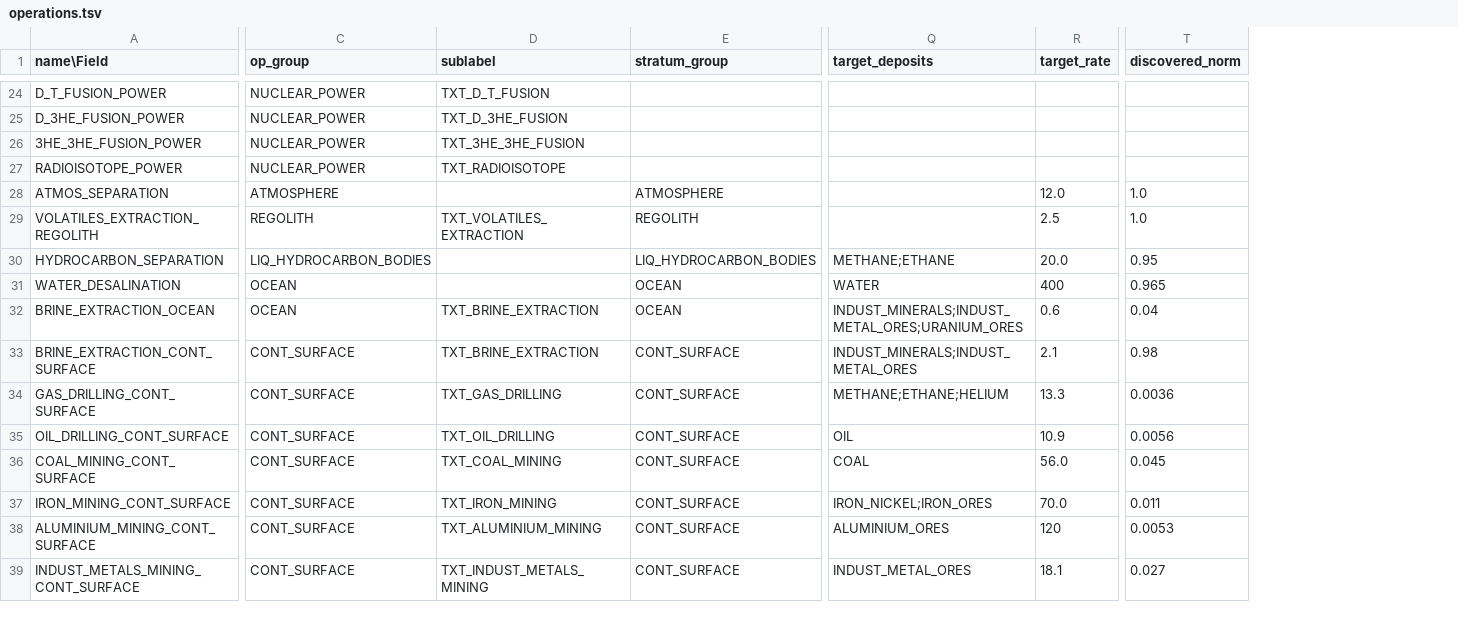
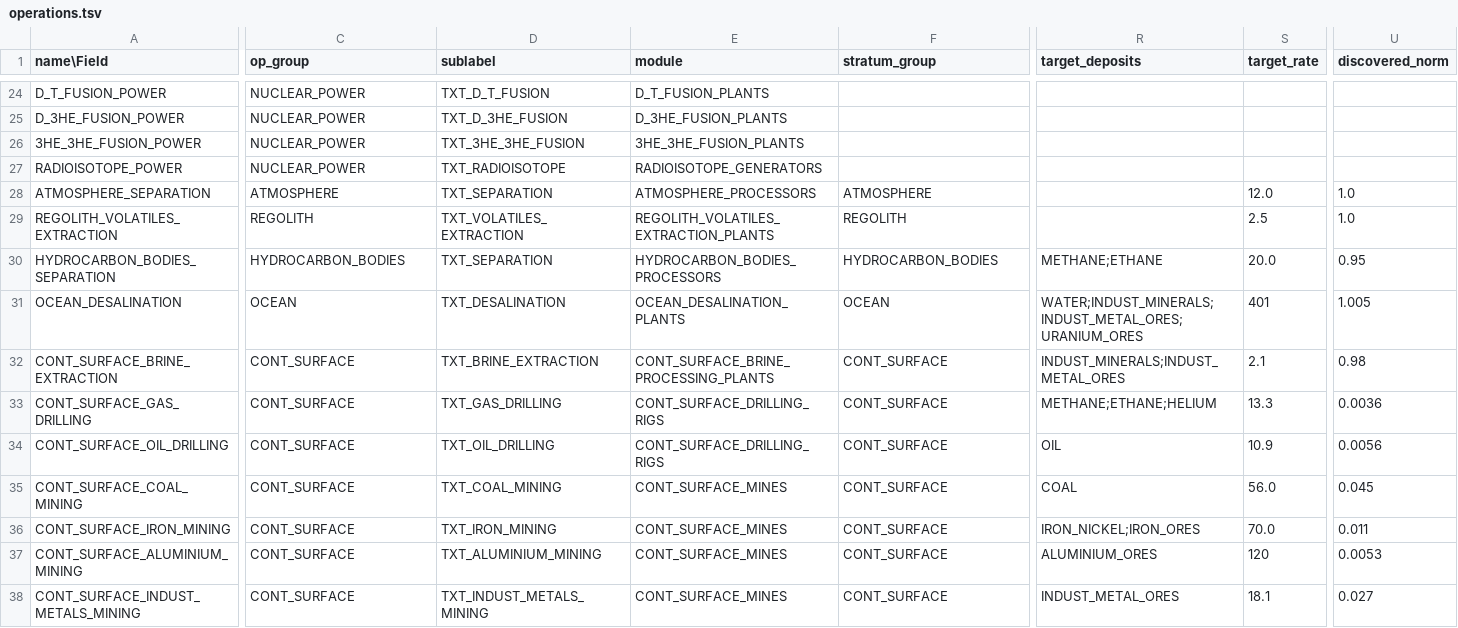
Before and after one commit to t2civ/astropolis_research, a TSV file: tables/operations.tsv, drawn as a sheet; only a part is shown, gaps mark what is left out; removed rows and columns are numbered as before the commit, all else as after; rows hold the shown columns only; the diff covers the shown part only; the diff names each change by its address in the sheet, - before the commit and + after, or states it on an @@ line.

Commit message:
Module & ops work

```diff
--- a/tables/operations.tsv
+++ b/tables/operations.tsv
+column E (module), rows 24-38: D_T_FUSION_PLANTS | D_3HE_FUSION_PLANTS | 3HE_3HE_FUSION_PLANTS | RADIOISOTOPE_GENERATORS | ATMOSPHERE_PROCESSORS | REGOLITH_VOLATILES_EXTRACTION_PLANTS | HYDROCARBON_BODIES_PROCESSORS | OCEAN_DESALINATION_PLANTS | CONT_SURFACE_BRINE_PROCESSING_PLANTS | CONT_SURFACE_DRILLING_RIGS | CONT_SURFACE_DRILLING_RIGS | CONT_SURFACE_MINES | CONT_SURFACE_MINES | CONT_SURFACE_MINES | CONT_SURFACE_MINES
-A28 (name\Field): ATMOS_SEPARATION
+A28 (name\Field): ATMOSPHERE_SEPARATION
-D28 (sublabel): (empty)
+D28 (sublabel): TXT_SEPARATION
-A29 (name\Field): VOLATILES_EXTRACTION_REGOLITH
+A29 (name\Field): REGOLITH_VOLATILES_EXTRACTION
-A30 (name\Field): HYDROCARBON_SEPARATION
+A30 (name\Field): HYDROCARBON_BODIES_SEPARATION
-C30 (op_group): LIQ_HYDROCARBON_BODIES
+C30 (op_group): HYDROCARBON_BODIES
-D30 (sublabel): (empty)
+D30 (sublabel): TXT_SEPARATION
-F30 (stratum_group): LIQ_HYDROCARBON_BODIES
+F30 (stratum_group): HYDROCARBON_BODIES
-A31 (name\Field): WATER_DESALINATION
+A31 (name\Field): OCEAN_DESALINATION
-D31 (sublabel): (empty)
+D31 (sublabel): TXT_DESALINATION
-R31 (target_deposits): WATER
+R31 (target_deposits): WATER;INDUST_MINERALS;INDUST_METAL_ORES;URANIUM_ORES
-S31 (target_rate): 400
+S31 (target_rate): 401
-U31 (discovered_norm): 0.965
+U31 (discovered_norm): 1.005
-row 32: BRINE_EXTRACTION_OCEAN | OCEAN | TXT_BRINE_EXTRACTION | OCEAN | INDUST_MINERALS;INDUST_METAL_ORES;URANIUM_ORES | 0.6 | 0.04
-A32 (name\Field): BRINE_EXTRACTION_CONT_SURFACE
+A32 (name\Field): CONT_SURFACE_BRINE_EXTRACTION
-A33 (name\Field): GAS_DRILLING_CONT_SURFACE
+A33 (name\Field): CONT_SURFACE_GAS_DRILLING
-A34 (name\Field): OIL_DRILLING_CONT_SURFACE
+A34 (name\Field): CONT_SURFACE_OIL_DRILLING
-A35 (name\Field): COAL_MINING_CONT_SURFACE
+A35 (name\Field): CONT_SURFACE_COAL_MINING
-A36 (name\Field): IRON_MINING_CONT_SURFACE
+A36 (name\Field): CONT_SURFACE_IRON_MINING
-A37 (name\Field): ALUMINIUM_MINING_CONT_SURFACE
+A37 (name\Field): CONT_SURFACE_ALUMINIUM_MINING
-A38 (name\Field): INDUST_METALS_MINING_CONT_SURFACE
+A38 (name\Field): CONT_SURFACE_INDUST_METALS_MINING
```
Also changed, not shown: 46 edited cells elsewhere in this file, tables/facilities_modules.tsv, tables/facilities_operations.tsv, 8 other files.
